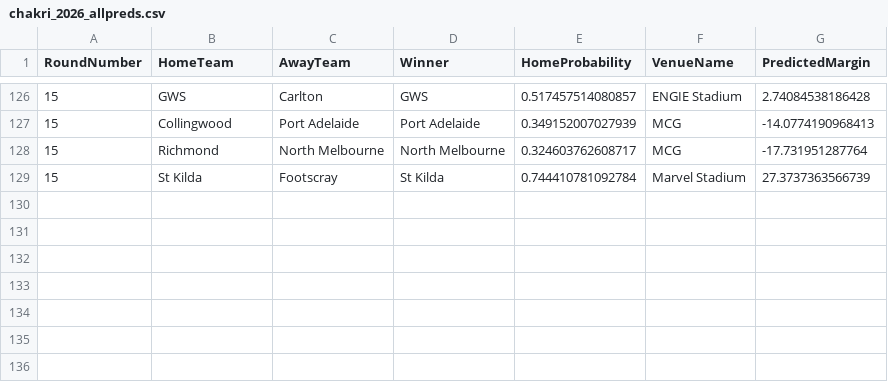
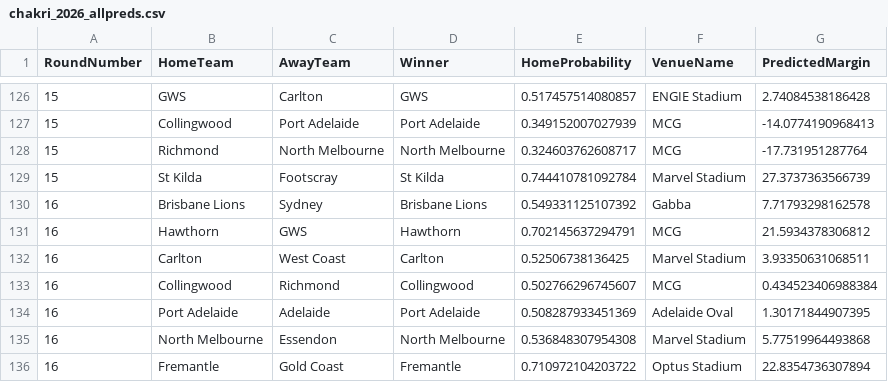
Before and after one commit to ChakriMamidanna/aflstats, a CSV file: lm26/chakri_2026_allpreds.csv, drawn as a sheet; only a part is shown, gaps mark what is left out.

```diff
--- a/lm26/chakri_2026_allpreds.csv
+++ b/lm26/chakri_2026_allpreds.csv
@@ -129 +129,8 @@
 15,"St Kilda","Footscray","St Kilda",0.744410781092784,"Marvel Stadium",27.3737363566739
+16,"Brisbane Lions","Sydney","Brisbane Lions",0.549331125107392,"Gabba",7.71793298162578
+16,"Hawthorn","GWS","Hawthorn",0.702145637294791,"MCG",21.5934378306812
+16,"Carlton","West Coast","Carlton",0.52506738136425,"Marvel Stadium",3.93350631068511
+16,"Collingwood","Richmond","Collingwood",0.502766296745607,"MCG",0.434523406988384
+16,"Port Adelaide","Adelaide","Port Adelaide",0.508287933451369,"Adelaide Oval",1.30171844907395
+16,"North Melbourne","Essendon","North Melbourne",0.536848307954308,"Marvel Stadium",5.77519964493868
+16,"Fremantle","Gold Coast","Fremantle",0.710972104203722,"Optus Stadium",22.8354736307894
```
Also changed, not shown: elo26/chakri_2026_allpreds.csv, elo26/elo_2026_allpreds.csv, 14 other files.
